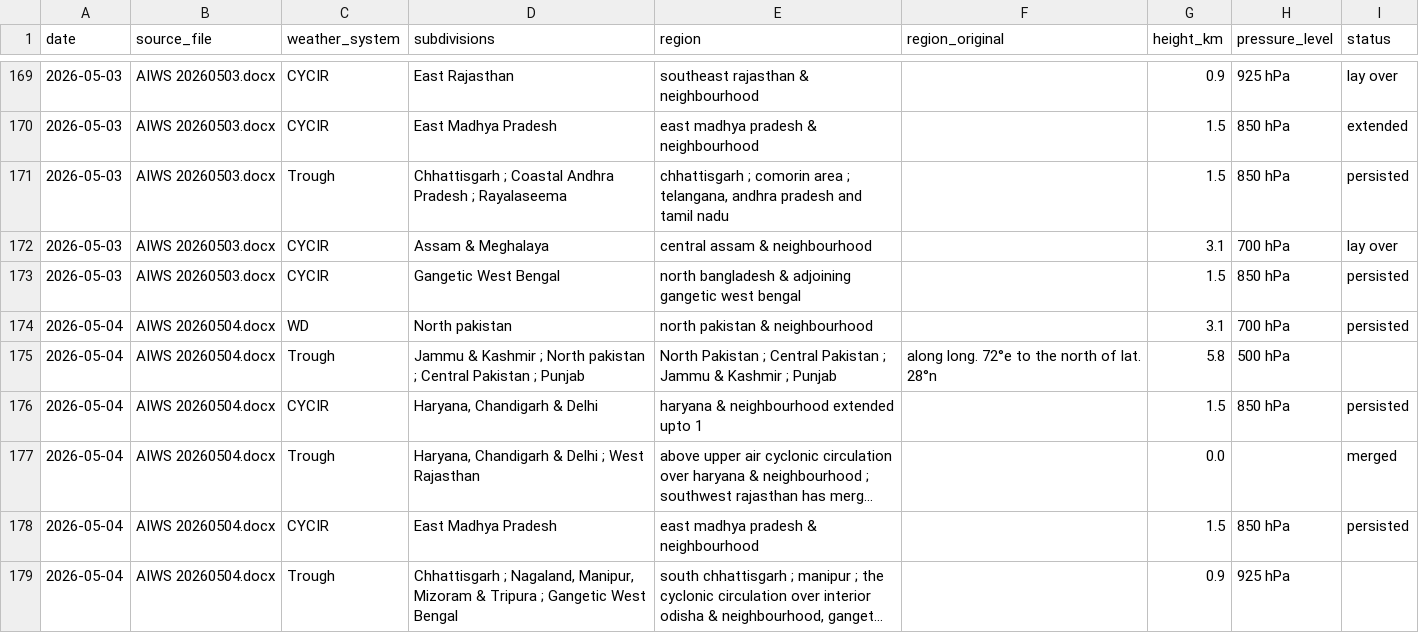
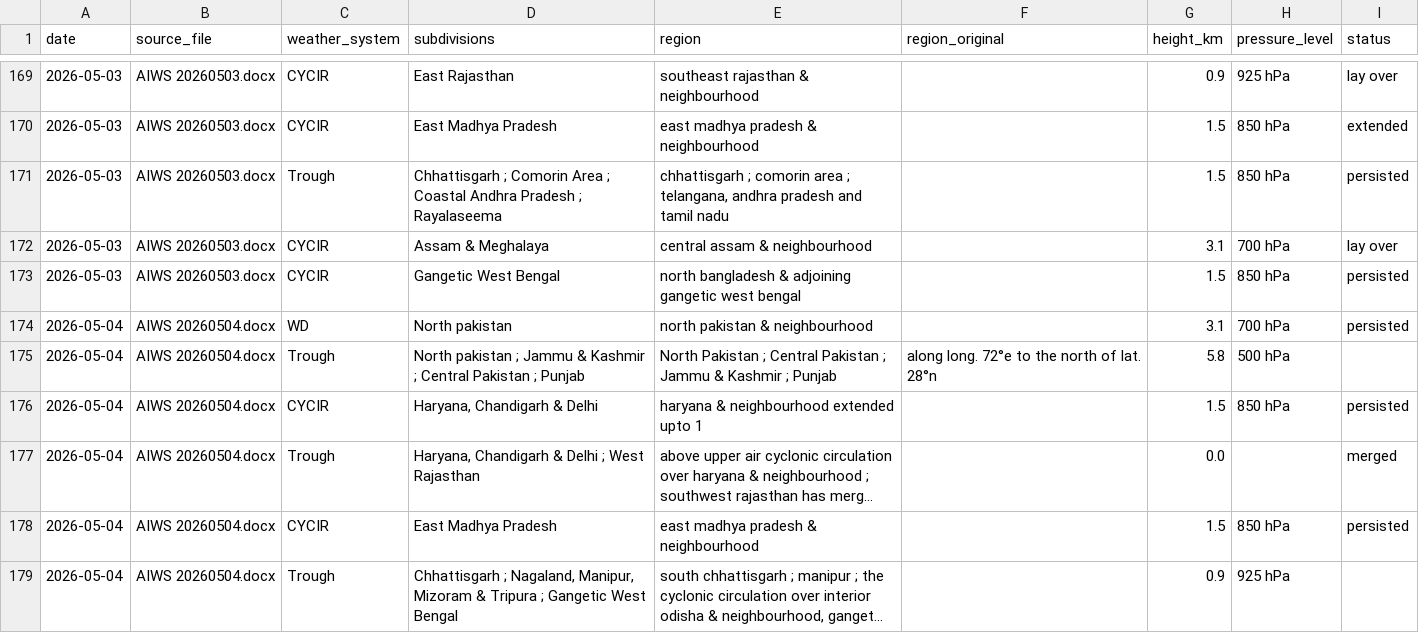
Before and after one commit to FatPotatoo/aiws-weather-parser, a CSV file: output_aiws_corrected_subdivisions.csv, drawn as a sheet; only a part is shown, gaps mark what is left out; long unchanged cells end in …; the diff covers the shown part only.

```diff
--- a/output_aiws_corrected_subdivisions.csv
+++ b/output_aiws_corrected_subdivisions.csv
@@ -170,3 +170,3 @@ date,source_file,weather_system,subdivisions,region,region_original,height_km,pr
 2026-05-03,AIWS 20260503.docx,CYCIR,East Madhya Pradesh,east madhya pradesh & neighbourhood,,1.5,850 hPa,extended
-2026-05-03,AIWS 20260503.docx,Trough,Chhattisgarh ; Coastal Andhra Pradesh ; Rayalaseema,"chhattisgarh ; comorin area ; telangana, andhra pradesh and tamil nadu",,1.5,850 hPa,persisted
+2026-05-03,AIWS 20260503.docx,Trough,Chhattisgarh ; Comorin Area ; Coastal Andhra Pradesh ; Rayalaseema,"chhattisgarh ; comorin area ; telangana, andhra pradesh and tamil nadu",,1.5,850 hPa,persisted
 2026-05-03,AIWS 20260503.docx,CYCIR,Assam & Meghalaya,central assam & neighbourhood,,3.1,700 hPa,lay over
@@ -174,3 +174,3 @@ date,source_file,weather_system,subdivisions,region,region_original,height_km,pr
 2026-05-04,AIWS 20260504.docx,WD,North pakistan,north pakistan & neighbourhood,,3.1,700 hPa,persisted
-2026-05-04,AIWS 20260504.docx,Trough,Jammu & Kashmir ; North pakistan ; Central Pakistan ; Punjab,North Pakistan ; Central Pakistan ; Jammu & Kashmir ; Punjab,along long. 72°e to the north of lat. 28°n,5.8,500 hPa,
+2026-05-04,AIWS 20260504.docx,Trough,North pakistan ; Jammu & Kashmir ; Central Pakistan ; Punjab,North Pakistan ; Central Pakistan ; Jammu & Kashmir ; Punjab,along long. 72°e to the north of lat. 28°n,5.8,500 hPa,
 2026-05-04,AIWS 20260504.docx,CYCIR,"Haryana, Chandigarh & Delhi",haryana & neighbourhood extended upto 1,,1.5,850 hPa,persisted
```
Also changed, not shown: 30 edited cells elsewhere in this file, 16 other files.
